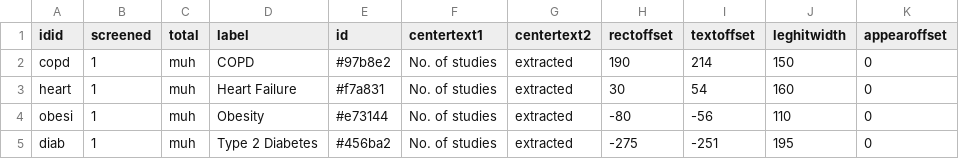
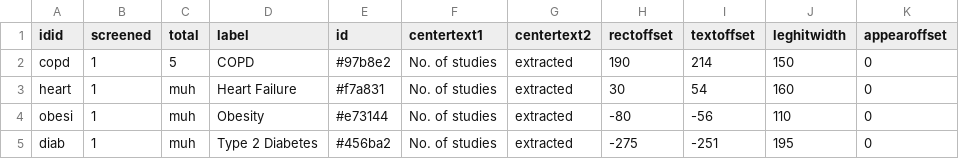
Before and after one commit to compar-eu/infograph, a CSV file: rct_extracted.csv, drawn as a sheet.

Commit message:
Update rct_extracted.csv

```diff
--- a/rct_extracted.csv
+++ b/rct_extracted.csv
@@ -1,3 +1,3 @@
 idid,screened,total,label,id,centertext1,centertext2,rectoffset,textoffset,leghitwidth,appearoffset
-copd,1,muh,COPD,#97b8e2,No. of studies,extracted,190,214,150,0
+copd,1,5,COPD,#97b8e2,No. of studies,extracted,190,214,150,0
 heart,1,muh,Heart Failure,#f7a831,No. of studies,extracted,30,54,160,0
```
